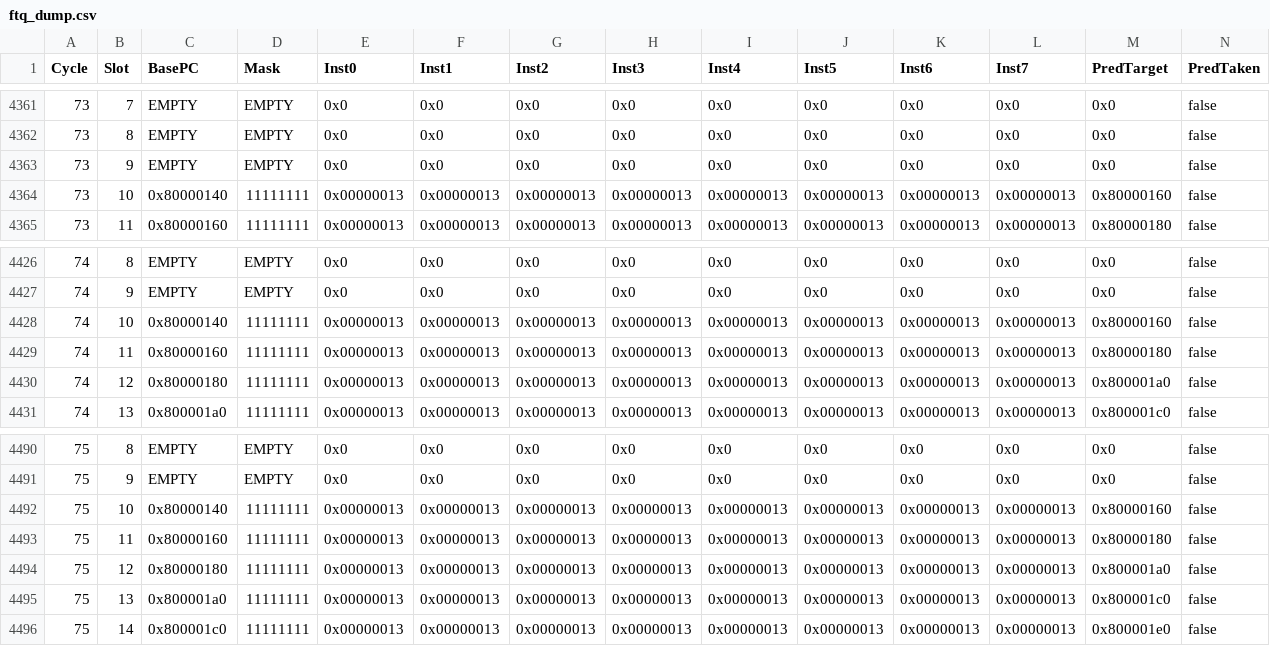
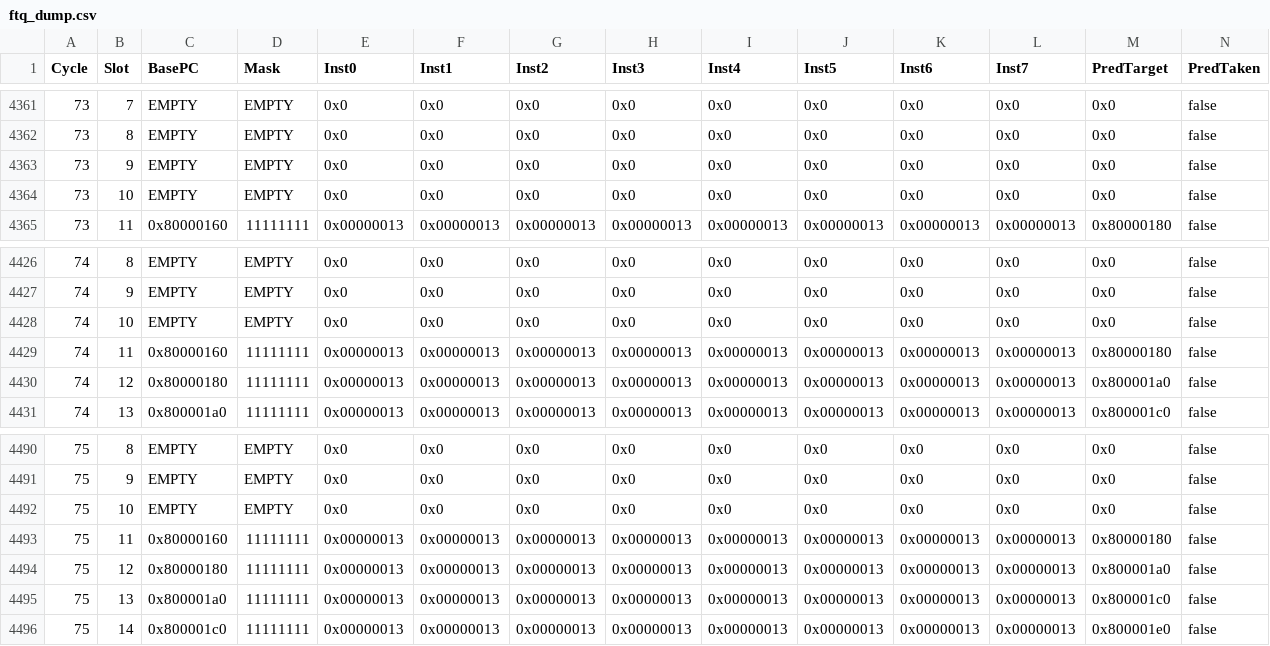
Before and after one commit to emeraldsoft3/zaqal, a CSV file: ftq_dump.csv, drawn as a sheet; only a part is shown, gaps mark what is left out; the diff covers the shown part only; the diff names each change by its address in the sheet, - before the commit and + after, or states it on an @@ line.

```diff
--- a/ftq_dump.csv
+++ b/ftq_dump.csv
-C4364 (BasePC): 0x80000140
+C4364 (BasePC): EMPTY
-D4364 (Mask): 11111111
+D4364 (Mask): EMPTY
-E4364 (Inst0): 0x00000013
+E4364 (Inst0): 0x0
-F4364 (Inst1): 0x00000013
+F4364 (Inst1): 0x0
-G4364 (Inst2): 0x00000013
+G4364 (Inst2): 0x0
-H4364 (Inst3): 0x00000013
+H4364 (Inst3): 0x0
-I4364 (Inst4): 0x00000013
+I4364 (Inst4): 0x0
-J4364 (Inst5): 0x00000013
+J4364 (Inst5): 0x0
-K4364 (Inst6): 0x00000013
+K4364 (Inst6): 0x0
-L4364 (Inst7): 0x00000013
+L4364 (Inst7): 0x0
-M4364 (PredTarget): 0x80000160
+M4364 (PredTarget): 0x0
-C4428 (BasePC): 0x80000140
+C4428 (BasePC): EMPTY
-D4428 (Mask): 11111111
+D4428 (Mask): EMPTY
-E4428 (Inst0): 0x00000013
+E4428 (Inst0): 0x0
-F4428 (Inst1): 0x00000013
+F4428 (Inst1): 0x0
-G4428 (Inst2): 0x00000013
+G4428 (Inst2): 0x0
-H4428 (Inst3): 0x00000013
+H4428 (Inst3): 0x0
-I4428 (Inst4): 0x00000013
+I4428 (Inst4): 0x0
-J4428 (Inst5): 0x00000013
+J4428 (Inst5): 0x0
-K4428 (Inst6): 0x00000013
+K4428 (Inst6): 0x0
-L4428 (Inst7): 0x00000013
+L4428 (Inst7): 0x0
-M4428 (PredTarget): 0x80000160
+M4428 (PredTarget): 0x0
-C4492 (BasePC): 0x80000140
+C4492 (BasePC): EMPTY
-D4492 (Mask): 11111111
+D4492 (Mask): EMPTY
-E4492 (Inst0): 0x00000013
+E4492 (Inst0): 0x0
-F4492 (Inst1): 0x00000013
+F4492 (Inst1): 0x0
-G4492 (Inst2): 0x00000013
+G4492 (Inst2): 0x0
-H4492 (Inst3): 0x00000013
+H4492 (Inst3): 0x0
-I4492 (Inst4): 0x00000013
+I4492 (Inst4): 0x0
-J4492 (Inst5): 0x00000013
+J4492 (Inst5): 0x0
-K4492 (Inst6): 0x00000013
+K4492 (Inst6): 0x0
-L4492 (Inst7): 0x00000013
+L4492 (Inst7): 0x0
-M4492 (PredTarget): 0x80000160
+M4492 (PredTarget): 0x0
```
Also changed, not shown: 164 edited cells elsewhere in this file, 4 other files.
